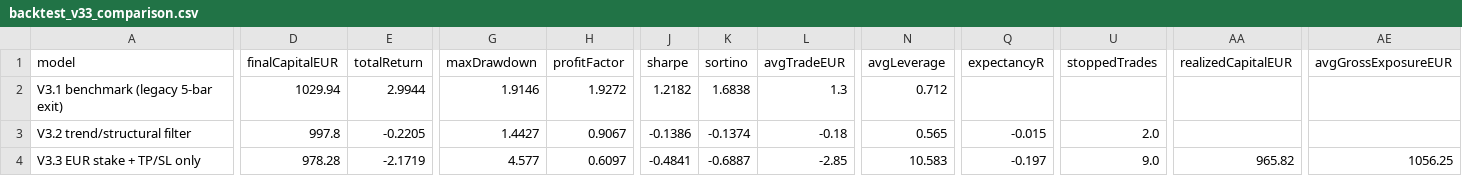
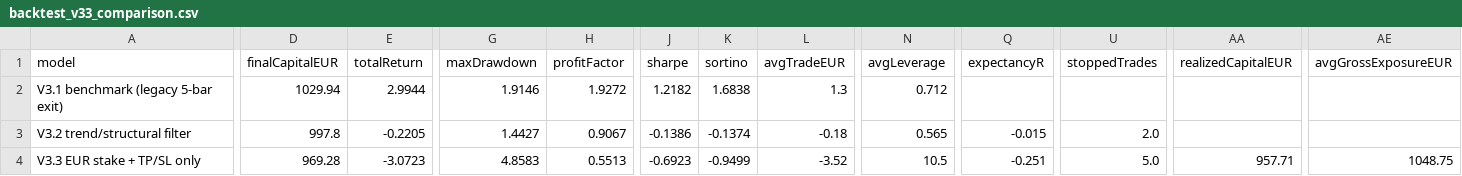
Before and after one commit to OscarTroncoso/Swing-trading---ML, a CSV file: reports/backtest_v33_comparison.csv, drawn as a sheet; only a part is shown, gaps mark what is left out; the diff names each change by its address in the sheet, - before the commit and + after, or states it on an @@ line.

```diff
--- a/reports/backtest_v33_comparison.csv
+++ b/reports/backtest_v33_comparison.csv
-D4 (finalCapitalEUR): 978.28
+D4 (finalCapitalEUR): 969.28
-E4 (totalReturn): -2.1719
+E4 (totalReturn): -3.0723
-G4 (maxDrawdown): 4.577
+G4 (maxDrawdown): 4.8583
-H4 (profitFactor): 0.6097
+H4 (profitFactor): 0.5513
-J4 (sharpe): -0.4841
+J4 (sharpe): -0.6923
-K4 (sortino): -0.6887
+K4 (sortino): -0.9499
-L4 (avgTradeEUR): -2.85
+L4 (avgTradeEUR): -3.52
-N4 (avgLeverage): 10.583
+N4 (avgLeverage): 10.5
-Q4 (expectancyR): -0.197
+Q4 (expectancyR): -0.251
-U4 (stoppedTrades): 9.0
+U4 (stoppedTrades): 5.0
-AA4 (realizedCapitalEUR): 965.82
+AA4 (realizedCapitalEUR): 957.71
-AE4 (avgGrossExposureEUR): 1056.25
+AE4 (avgGrossExposureEUR): 1048.75
```
Also changed, not shown: reports/ml_v33_research.csv, reports/v33_exit_research.csv, 5 other files.
